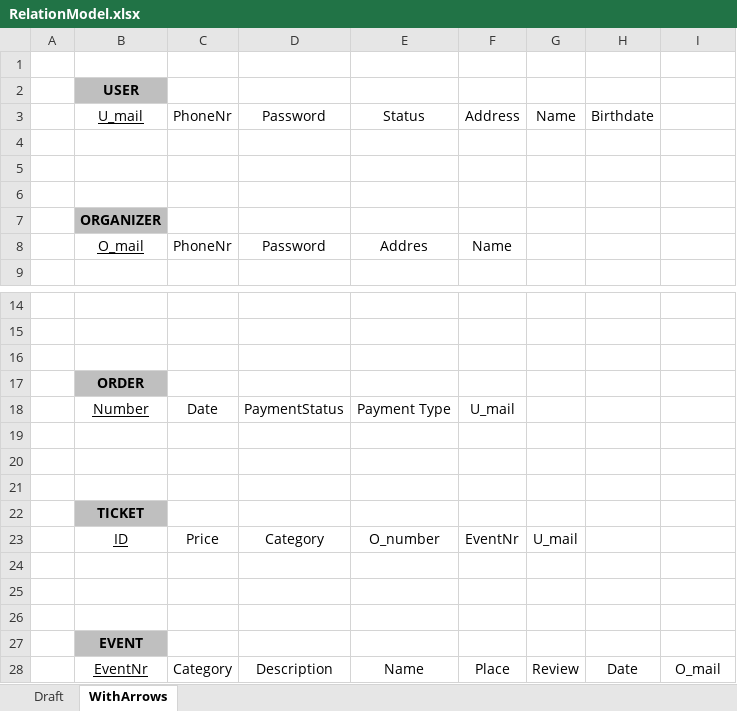
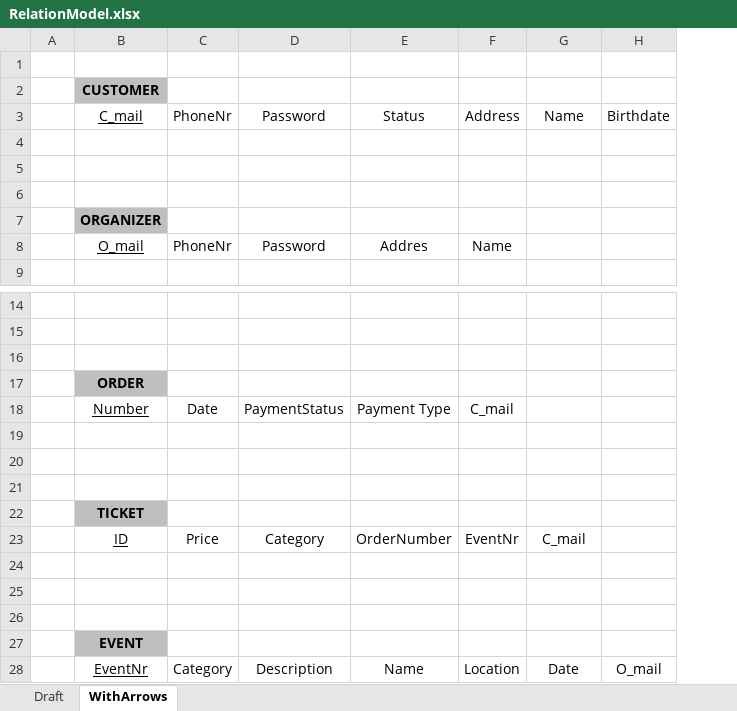
Before and after one commit to Luc641/Tickify, an Excel workbook: design/data-structure/RelationModel.xlsx, sheet WithArrows, drawn as a sheet; only a part is shown, gaps mark what is left out; values as stored, in another font and other column widths than the file's, no borders; charts and pictures not drawn; removed rows and columns are numbered as before the commit, all else as after; the diff names each change by its address in the sheet, - before the commit and + after, or states it on an @@ line.

```diff
--- a/design/data-structure/RelationModel.xlsx (sheet WithArrows)
+++ b/design/data-structure/RelationModel.xlsx (sheet WithArrows)
-column G, row 3: Name; rows 23-28: U_mail |  |  |  |  | Review
-B2: USER
+B2: CUSTOMER
-B3: U_mail
+B3: C_mail
-G3: Birthdate
+G3: Name
-H3: (empty)
+H3: Birthdate
-F18: U_mail
+F18: C_mail
-E23: O_number
+E23: OrderNumber
-G23: (empty)
+G23: C_mail
-F28: Place
+F28: Location
```
Also changed, not shown: charts or pictures, 3 other files.
